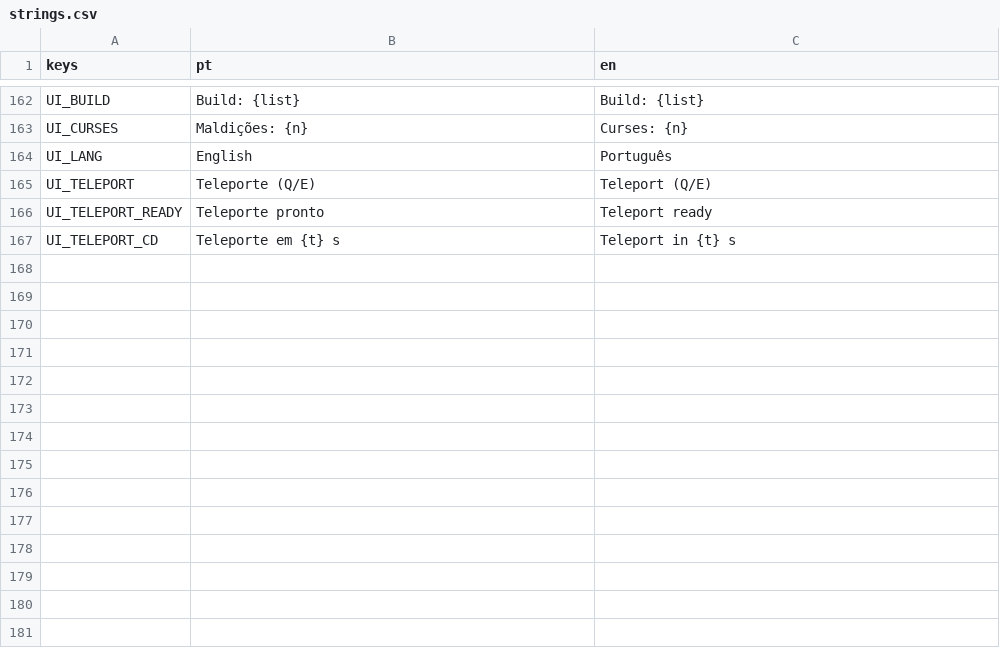
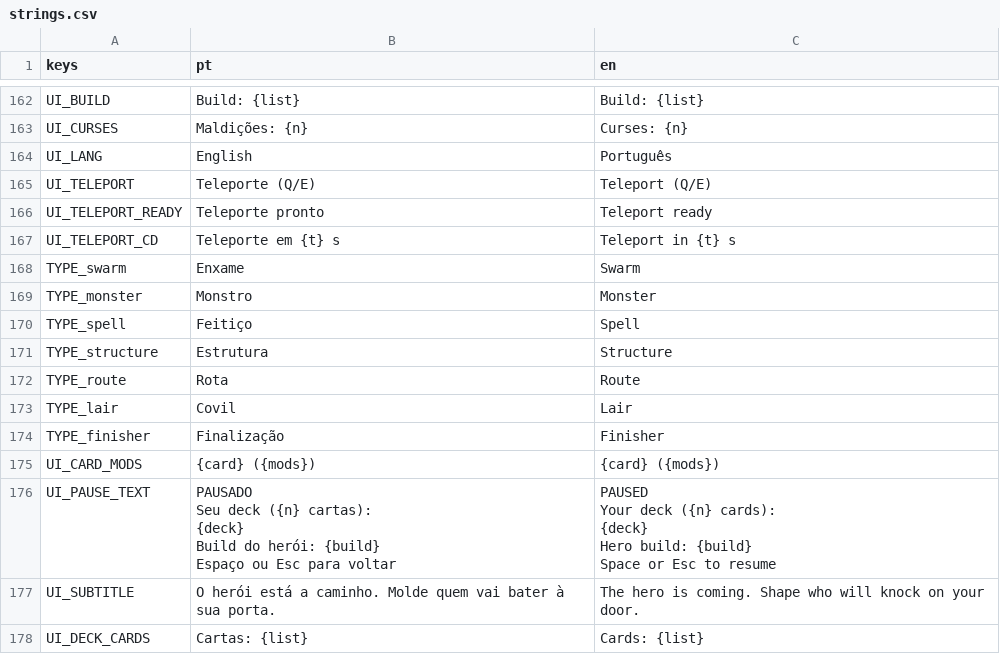
Before and after one commit to gabriellazycat/LastBoss, a CSV file: locale/strings.csv, drawn as a sheet; only a part is shown, gaps mark what is left out.

```diff
--- a/locale/strings.csv
+++ b/locale/strings.csv
@@ -167 +167,26 @@ UI_TELEPORT_READY,Teleporte pronto,Teleport ready
 UI_TELEPORT_CD,Teleporte em {t} s,Teleport in {t} s
+TYPE_swarm,Enxame,Swarm
+TYPE_monster,Monstro,Monster
+TYPE_spell,Feitiço,Spell
+TYPE_structure,Estrutura,Structure
+TYPE_route,Rota,Route
+TYPE_lair,Covil,Lair
+TYPE_finisher,Finalização,Finisher
+UI_CARD_MODS,{card} ({mods}),{card} ({mods})
+UI_PAUSE_TEXT,"PAUSADO
+
+Seu deck ({n} cartas):
+{deck}
+
+Build do herói: {build}
+
+Espaço ou Esc para voltar","PAUSED
+
+Your deck ({n} cards):
+{deck}
+
+Hero build: {build}
+
+Space or Esc to resume"
+UI_SUBTITLE,O herói está a caminho. Molde quem vai bater à sua porta.,The hero is coming. Shape who will knock on your door.
+UI_DECK_CARDS,Cartas: {list},Cards: {list}
```
Also changed, not shown: 35 other files.
